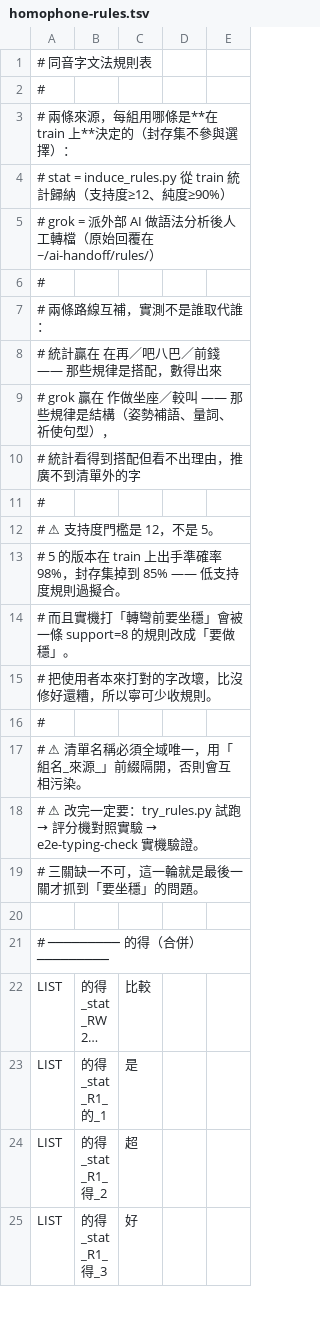
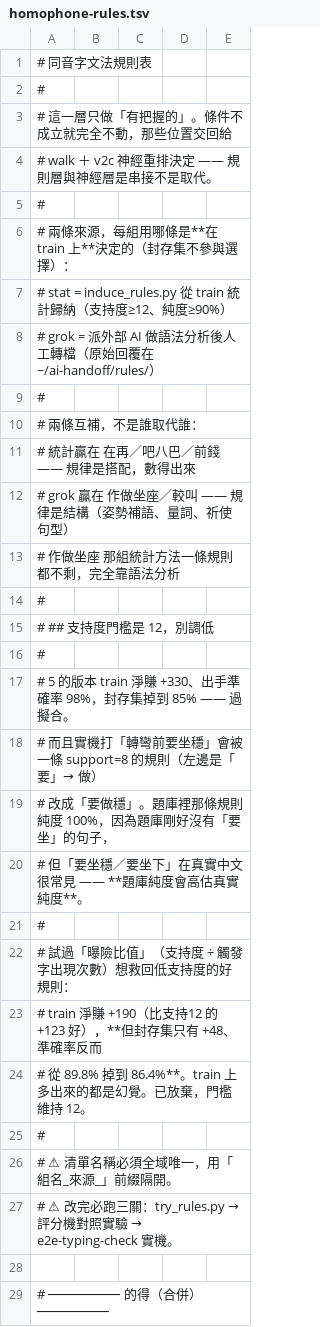
Before and after one commit to TsungLi-Wang/iBopomofo, a TSV file: Source/Data/homophone-rules.tsv, drawn as a sheet; only a part is shown; the shorter side is filled out with more unchanged rows; long unchanged cells end in …; removed rows and columns are numbered as before the commit, all else as after; the diff names each change by its address in the sheet, - before the commit and + after, or states it on an @@ line.

```diff
--- a/Source/Data/homophone-rules.tsv
+++ b/Source/Data/homophone-rules.tsv
+row 3: # 這一層只做「有把握的」。條件不成立就完全不動，那些位置交回給
+row 4: # walk ＋ v2c 神經重排決定 —— 規則層與神經層是串接不是取代。
+row 5: #
-A10: # 兩條路線互補，實測不是誰取代誰：
+A10: # 兩條互補，不是誰取代誰：
-A11: # 統計贏在 在再／吧八巴／前錢 —— 那些規律是搭配，數得出來
+A11: # 統計贏在 在再／吧八巴／前錢 —— 規律是搭配，數得出來
-A12: # grok 贏在 作做坐座／較叫 —— 那些規律是結構（姿勢補語、量詞、祈使句型），
+A12: # grok 贏在 作做坐座／較叫 —— 規律是結構（姿勢補語、量詞、祈使句型）
-A13: # 統計看得到搭配但看不出理由，推廣不到清單外的字
+A13: # 作做坐座 那組統計方法一條規則都不剩，完全靠語法分析
-A15: # ⚠ 支持度門檻是 12，不是 5。
+A15: # ## 支持度門檻是 12，別調低
-row 13: # 5 的版本在 train 上出手準確率 98%，封存集掉到 85% —— 低支持度規則過擬合。
-row 14: # 而且實機打「轉彎前要坐穩」會被一條 support=8 的規則改成「要做穩」。
-row 15: # 把使用者本來打對的字改壞，比沒修好還糟，所以寧可少收規則。
-A17: # ⚠ 清單名稱必須全域唯一，用「組名_來源_」前綴隔開，否則會互相污染。
+A17: # 5 的版本 train 淨賺 +330、出手準確率 98%，封存集掉到 85% —— 過擬合。
@@ A18: # ⚠ 改完一定要：try_rules.py 試跑 → 評分機對照實驗 → e2e-typing-check 實機驗證。 → # 而且實機打「轉彎前要坐穩」會被一條 support=8 的規則（左邊是「要」→ 做） @@
-A19: # 三關缺一不可，這一輪就是最後一關才抓到「要坐穩」的問題。
+A19: # 改成「要做穩」。題庫裡那條規則純度 100%，因為題庫剛好沒有「要坐」的句子，
+row 20: # 但「要坐穩／要坐下」在真實中文很常見 —— **題庫純度會高估真實純度**。
+row 21: #
+row 22: # 試過「曝險比值」（支持度 ÷ 觸發字出現次數）想救回低支持度的好規則：
+row 23: # train 淨賺 +190（比支持12 的 +123 好），**但封存集只有 +48、準確率反而
+row 24: # 從 89.8% 掉到 86.4%**。train 上多出來的都是幻覺。已放棄，門檻維持 12。
+row 25: #
+row 26: # ⚠ 清單名稱必須全域唯一，用「組名_來源_」前綴隔開。
+row 27: # ⚠ 改完必跑三關：try_rules.py → 評分機對照實驗 → e2e-typing-check 實機。
```
Also changed, not shown: 1 other file.
